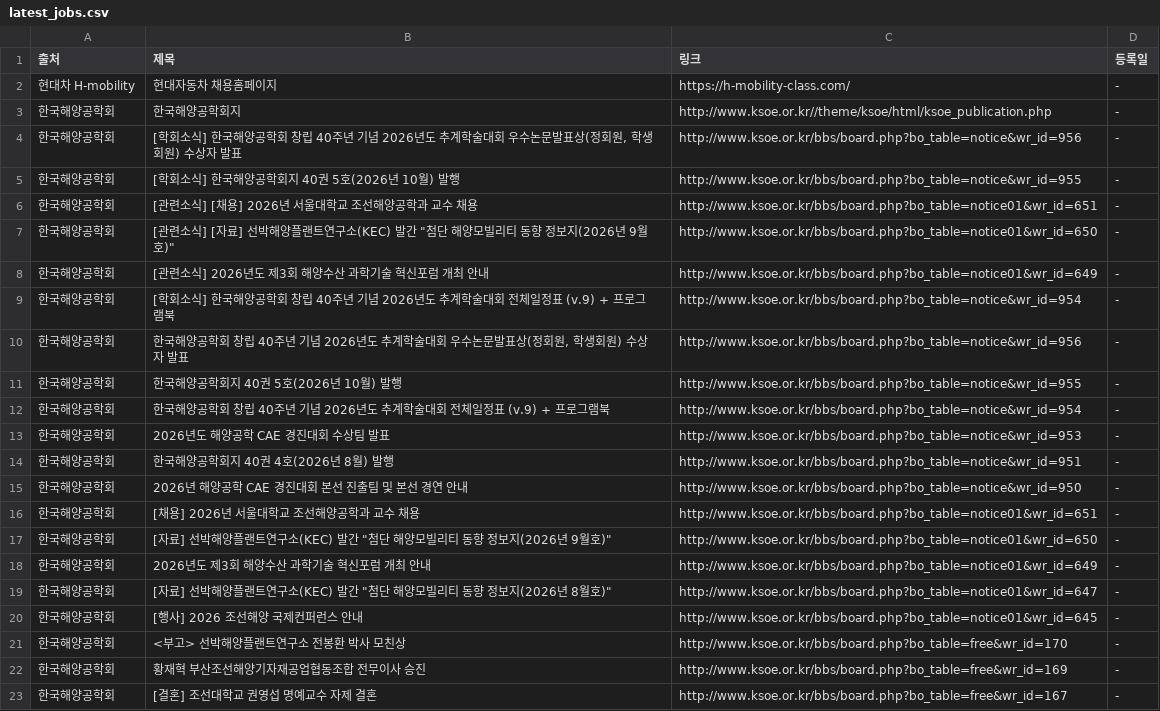
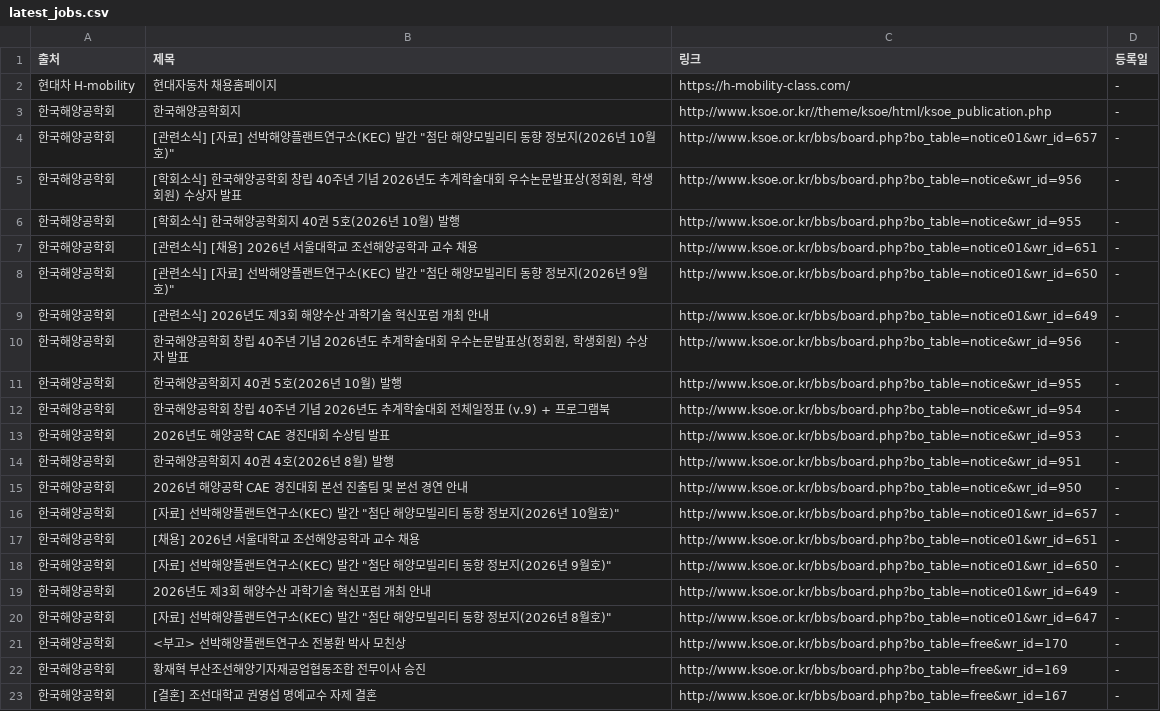
Before and after one commit to Diesel-Hun/job-activity-scraper, a CSV file: latest_jobs.csv, drawn as a sheet; only a part is shown.

```diff
--- a/latest_jobs.csv
+++ b/latest_jobs.csv
@@ -3,2 +3,3 @@
 한국해양공학회,한국해양공학회지,http://www.ksoe.or.kr//theme/ksoe/html/ksoe_publication.php,-
+한국해양공학회,"[관련소식] [자료] 선박해양플랜트연구소(KEC) 발간 ""첨단 해양모빌리티 동향 정보지(2026년 10월호)""",http://www.ksoe.or.kr/bbs/board.php?bo_table=notice01&wr_id=657,-
 한국해양공학회,"[학회소식] 한국해양공학회 창립 40주년 기념 2026년도 추계학술대회 우수논문발표상(정회원, 학생회원) 수상자 발표",http://www.ksoe.or.kr/bbs/board.php?bo_table=notice&wr_id=956,-
@@ -8,3 +9,2 @@
 한국해양공학회,[관련소식] 2026년도 제3회 해양수산 과학기술 혁신포럼 개최 안내,http://www.ksoe.or.kr/bbs/board.php?bo_table=notice01&wr_id=649,-
-한국해양공학회,[학회소식] 한국해양공학회 창립 40주년 기념 2026년도 추계학술대회 전체일정표 (v.9) + 프로그램북,http://www.ksoe.or.kr/bbs/board.php?bo_table=notice&wr_id=954,-
 한국해양공학회,"한국해양공학회 창립 40주년 기념 2026년도 추계학술대회 우수논문발표상(정회원, 학생회원) 수상자 발표",http://www.ksoe.or.kr/bbs/board.php?bo_table=notice&wr_id=956,-
@@ -15,2 +15,3 @@
 한국해양공학회,2026년 해양공학 CAE 경진대회 본선 진출팀 및 본선 경연 안내,http://www.ksoe.or.kr/bbs/board.php?bo_table=notice&wr_id=950,-
+한국해양공학회,"[자료] 선박해양플랜트연구소(KEC) 발간 ""첨단 해양모빌리티 동향 정보지(2026년 10월호)""",http://www.ksoe.or.kr/bbs/board.php?bo_table=notice01&wr_id=657,-
 한국해양공학회,[채용] 2026년 서울대학교 조선해양공학과 교수 채용,http://www.ksoe.or.kr/bbs/board.php?bo_table=notice01&wr_id=651,-
@@ -19,3 +20,2 @@
 한국해양공학회,"[자료] 선박해양플랜트연구소(KEC) 발간 ""첨단 해양모빌리티 동향 정보지(2026년 8월호)""",http://www.ksoe.or.kr/bbs/board.php?bo_table=notice01&wr_id=647,-
-한국해양공학회,[행사] 2026 조선해양 국제컨퍼런스 안내,http://www.ksoe.or.kr/bbs/board.php?bo_table=notice01&wr_id=645,-
 한국해양공학회,<부고> 선박해양플랜트연구소 전봉환 박사 모친상,http://www.ksoe.or.kr/bbs/board.php?bo_table=free&wr_id=170,-
```
Also changed, not shown: 1 other file.
